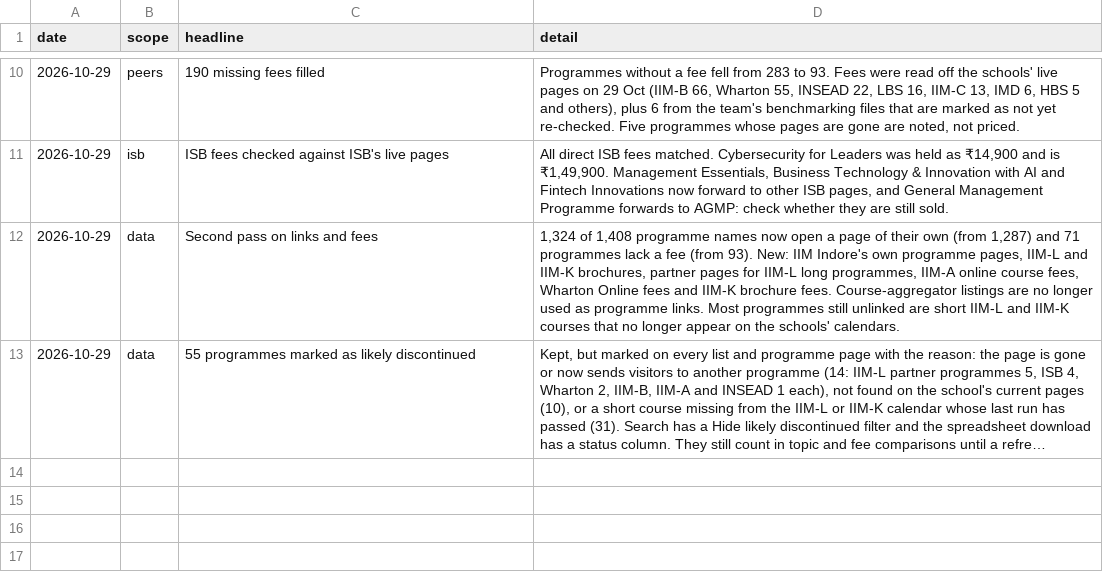
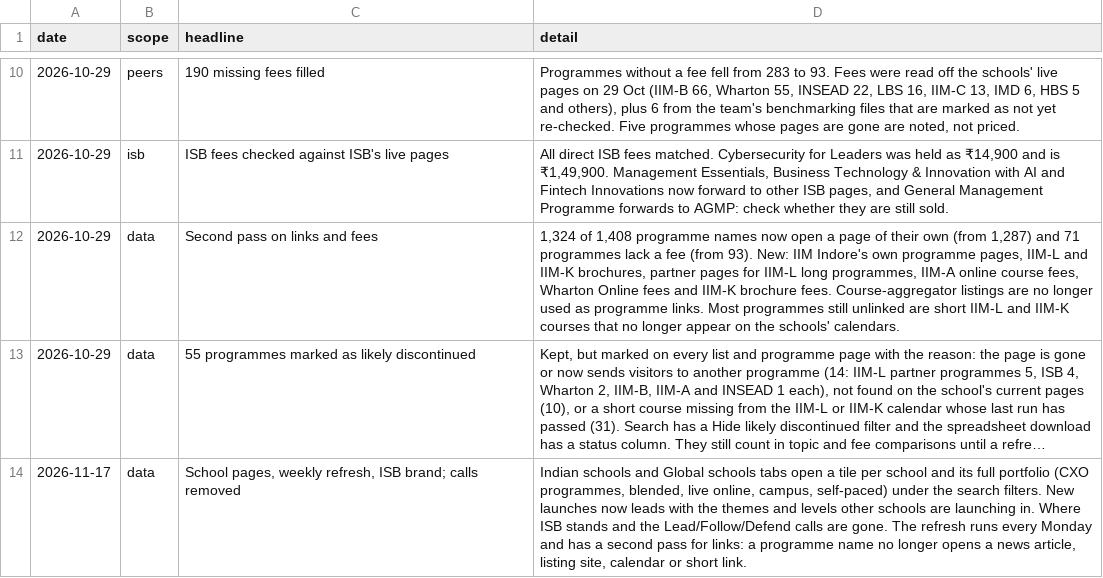
Before and after one commit to sumanthvedala/isb-execed-market, a CSV file: data/changelog.csv, drawn as a sheet; only a part is shown, gaps mark what is left out; long unchanged cells end in …; the diff names each change by its address in the sheet, - before the commit and + after, or states it on an @@ line.

```diff
--- a/data/changelog.csv
+++ b/data/changelog.csv
+row 14: 2026-11-17 | data | School pages, weekly refresh, ISB brand; calls removed | Indian schools and Global schools tabs open a tile per school and its full portfolio (CXO programmes, blended, live online, campus, self-paced) under the search filters. New launches now leads with the themes and levels other schools are launching in. Where ISB stands and the Lead/Follow/Defend calls are gone. The refresh runs every Monday and has a second pass for links: a programme name no longer opens a news article, listing site, calendar or short link.
```
Also changed, not shown: data/peer_launches.csv, 16 other files.
